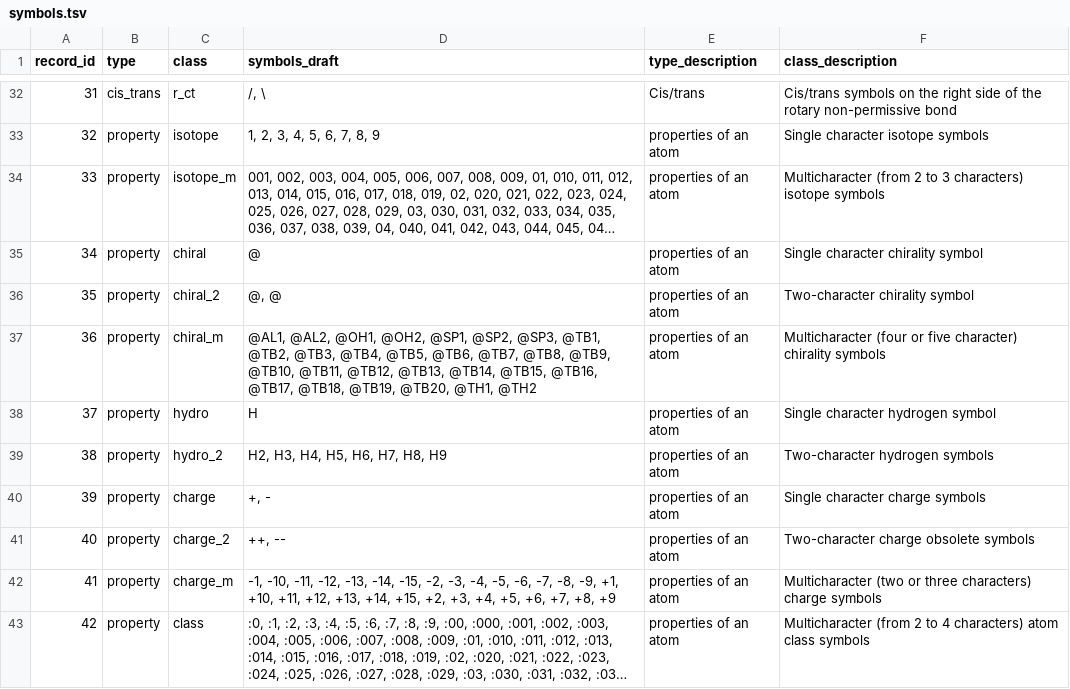
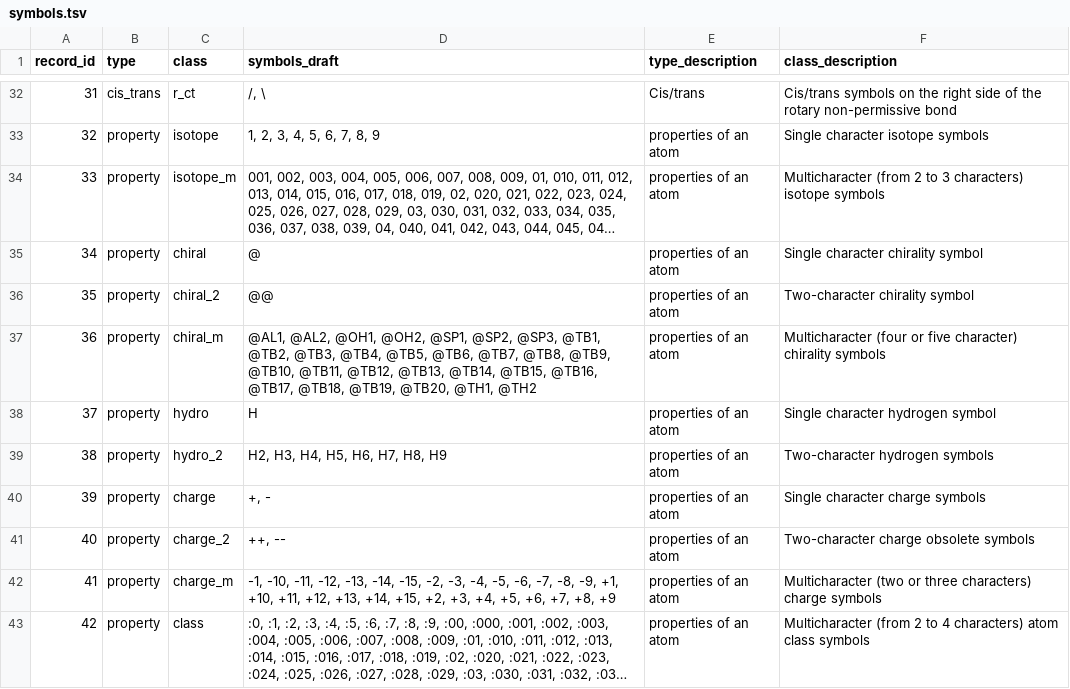
Before and after one commit to pavelVPo/IBMC_LSFBD_smiles_parser, a TSV file: symbols.tsv, drawn as a sheet; only a part is shown, gaps mark what is left out; long unchanged cells end in ….

```diff
--- a/symbols.tsv
+++ b/symbols.tsv
@@ -35,3 +35,3 @@
 34	"property"	"chiral"	"@"	"properties of an atom"	"Single character chirality symbol"
-35	"property"	"chiral_2"	"@, @"	"properties of an atom"	"Two-character chirality symbol"
+35	"property"	"chiral_2"	"@@"	"properties of an atom"	"Two-character chirality symbol"
 36	"property"	"chiral_m"	"@AL1, @AL2, @OH1, @OH2, @SP1, @SP2, @SP3, @TB1, @TB2, @TB3, @TB4, @TB5, @TB6, @TB7, @TB8, @TB9, @TB10, @TB11, @TB12, @TB13, @TB14, @TB15, @TB16, @TB17, @TB18, @TB19, @TB20, @TH1, @TH2"	"properties of an atom"	"Multicharacter (four or five character) chirality symbols"
```
Also changed, not shown: 1 other file.
